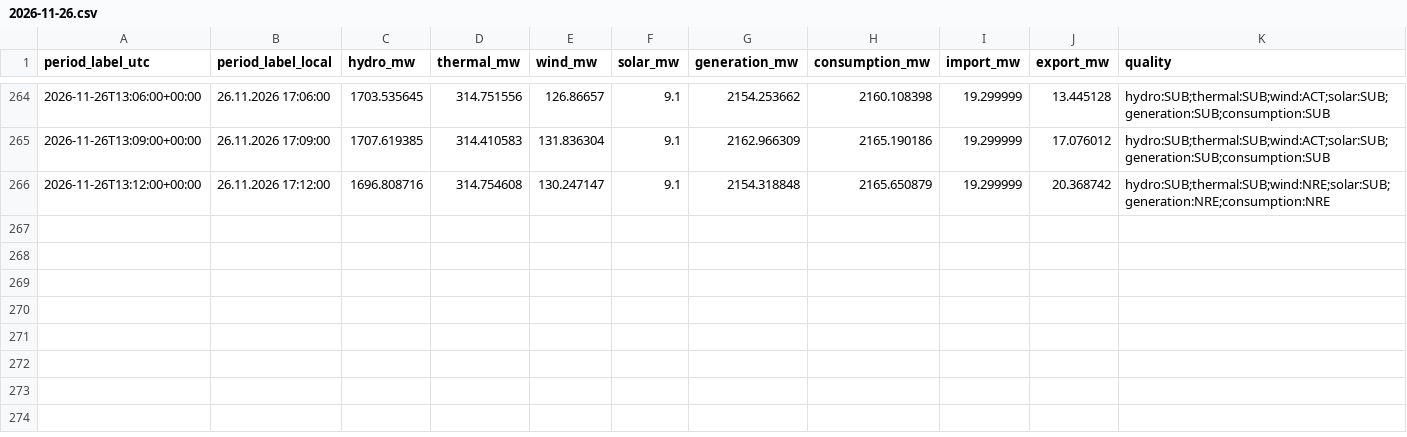
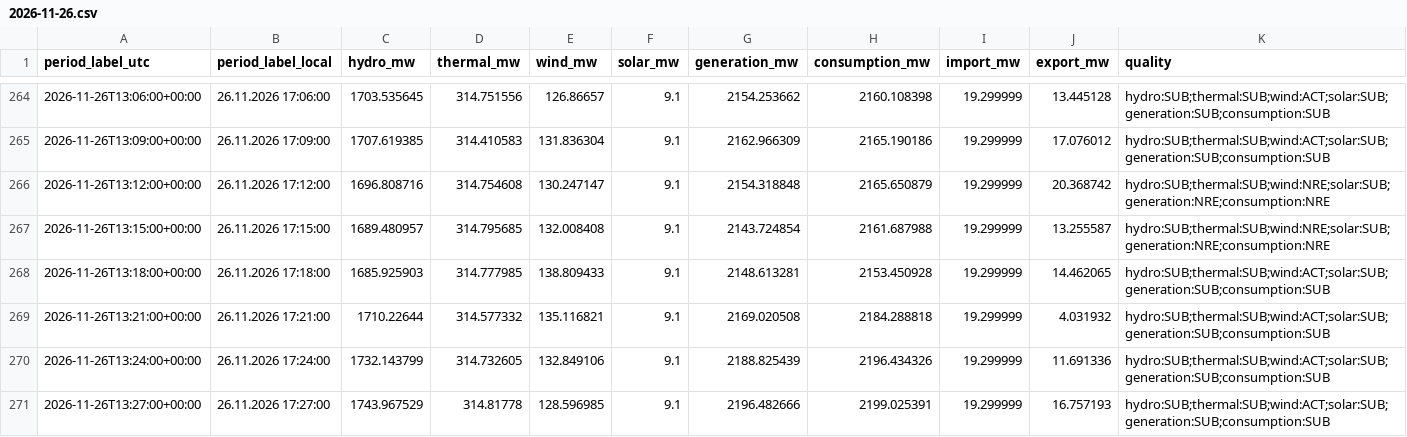
Before and after one commit to GiorgiKhorbaladze/Georgia-WindCast, a CSV file: balance/2026/11/2026-11-26.csv, drawn as a sheet; only a part is shown, gaps mark what is left out; rows hold the shown columns only; the diff names each change by its address in the sheet, - before the commit and + after, or states it on an @@ line.

```diff
--- a/balance/2026/11/2026-11-26.csv
+++ b/balance/2026/11/2026-11-26.csv
+row 267: 2026-11-26T13:15:00+00:00 | 26.11.2026 17:15:00 | 1689.480957 | 314.795685 | 132.008408 | 9.1 | 2143.724854 | 2161.687988 | 19.299999 | 13.255587 | hydro:SUB;thermal:SUB;wind:NRE;solar:SUB;generation:NRE;consumption:NRE
+row 268: 2026-11-26T13:18:00+00:00 | 26.11.2026 17:18:00 | 1685.925903 | 314.777985 | 138.809433 | 9.1 | 2148.613281 | 2153.450928 | 19.299999 | 14.462065 | hydro:SUB;thermal:SUB;wind:ACT;solar:SUB;generation:SUB;consumption:SUB
+row 269: 2026-11-26T13:21:00+00:00 | 26.11.2026 17:21:00 | 1710.22644 | 314.577332 | 135.116821 | 9.1 | 2169.020508 | 2184.288818 | 19.299999 | 4.031932 | hydro:SUB;thermal:SUB;wind:ACT;solar:SUB;generation:SUB;consumption:SUB
+row 270: 2026-11-26T13:24:00+00:00 | 26.11.2026 17:24:00 | 1732.143799 | 314.732605 | 132.849106 | 9.1 | 2188.825439 | 2196.434326 | 19.299999 | 11.691336 | hydro:SUB;thermal:SUB;wind:ACT;solar:SUB;generation:SUB;consumption:SUB
+row 271: 2026-11-26T13:27:00+00:00 | 26.11.2026 17:27:00 | 1743.967529 | 314.81778 | 128.596985 | 9.1 | 2196.482666 | 2199.025391 | 19.299999 | 16.757193 | hydro:SUB;thermal:SUB;wind:ACT;solar:SUB;generation:SUB;consumption:SUB
```
Also changed, not shown: gse/2026/11/2026-11-02.csv, gse/2026/11/2026-11-26.csv, 3 other files.
